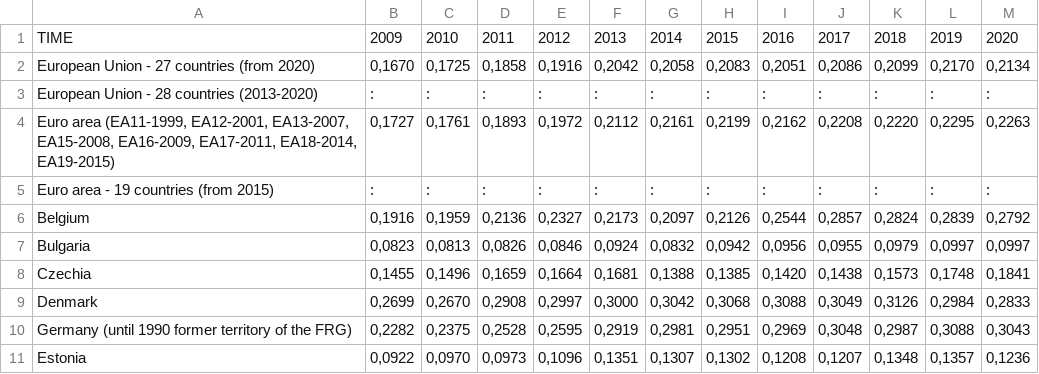
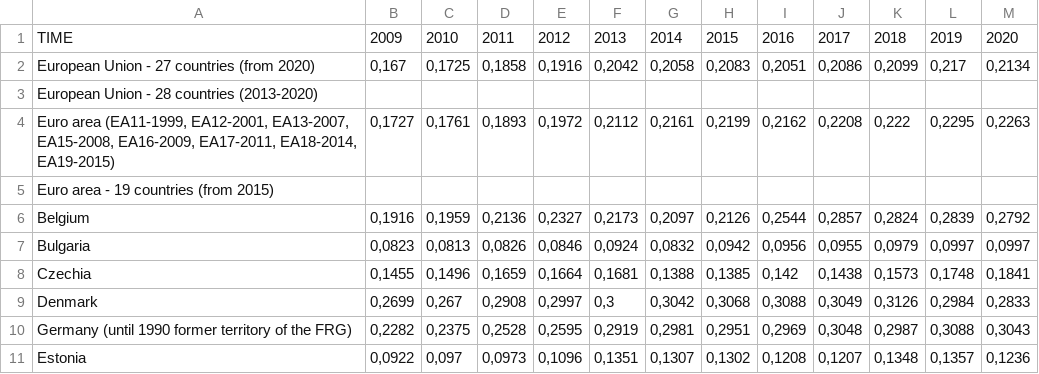
Before and after one commit to SusanaCoelho/DataScienceProject, a CSV file: Preços energia por ano_Europa.csv, drawn as a sheet; only a part is shown; the diff covers the shown part only.

Commit message:
Add files via upload

```diff
--- a/Preços energia por ano_Europa.csv
+++ b/Preços energia por ano_Europa.csv
@@ -1,11 +1,11 @@
 TIME;2009;2010;2011;2012;2013;2014;2015;2016;2017;2018;2019;2020
-European Union - 27 countries (from 2020);0,1670;0,1725;0,1858;0,1916;0,2042;0,2058;0,2083;0,2051;0,2086;0,2099;0,2170;0,2134
-European Union - 28 countries (2013-2020);:;:;:;:;:;:;:;:;:;:;:;:
-Euro area (EA11-1999, EA12-2001, EA13-2007, EA15-2008, EA16-2009, EA17-2011, EA18-2014, EA19-2015);0,1727;0,1761;0,1893;0,1972;0,2112;0,2161;0,2199;0,2162;0,2208;0,2220;0,2295;0,2263
-Euro area - 19 countries  (from 2015);:;:;:;:;:;:;:;:;:;:;:;:
+European Union - 27 countries (from 2020);0,167;0,1725;0,1858;0,1916;0,2042;0,2058;0,2083;0,2051;0,2086;0,2099;0,217;0,2134
+European Union - 28 countries (2013-2020);;;;;;;;;;;;
+Euro area (EA11-1999, EA12-2001, EA13-2007, EA15-2008, EA16-2009, EA17-2011, EA18-2014, EA19-2015);0,1727;0,1761;0,1893;0,1972;0,2112;0,2161;0,2199;0,2162;0,2208;0,222;0,2295;0,2263
+Euro area - 19 countries  (from 2015);;;;;;;;;;;;
 Belgium;0,1916;0,1959;0,2136;0,2327;0,2173;0,2097;0,2126;0,2544;0,2857;0,2824;0,2839;0,2792
 Bulgaria;0,0823;0,0813;0,0826;0,0846;0,0924;0,0832;0,0942;0,0956;0,0955;0,0979;0,0997;0,0997
-Czechia;0,1455;0,1496;0,1659;0,1664;0,1681;0,1388;0,1385;0,1420;0,1438;0,1573;0,1748;0,1841
-Denmark;0,2699;0,2670;0,2908;0,2997;0,3000;0,3042;0,3068;0,3088;0,3049;0,3126;0,2984;0,2833
+Czechia;0,1455;0,1496;0,1659;0,1664;0,1681;0,1388;0,1385;0,142;0,1438;0,1573;0,1748;0,1841
+Denmark;0,2699;0,267;0,2908;0,2997;0,3;0,3042;0,3068;0,3088;0,3049;0,3126;0,2984;0,2833
 Germany (until 1990 former territory of the FRG);0,2282;0,2375;0,2528;0,2595;0,2919;0,2981;0,2951;0,2969;0,3048;0,2987;0,3088;0,3043
-Estonia;0,0922;0,0970;0,0973;0,1096;0,1351;0,1307;0,1302;0,1208;0,1207;0,1348;0,1357;0,1236
+Estonia;0,0922;0,097;0,0973;0,1096;0,1351;0,1307;0,1302;0,1208;0,1207;0,1348;0,1357;0,1236
```
Also changed, not shown: 103 edited cells elsewhere in this file.
